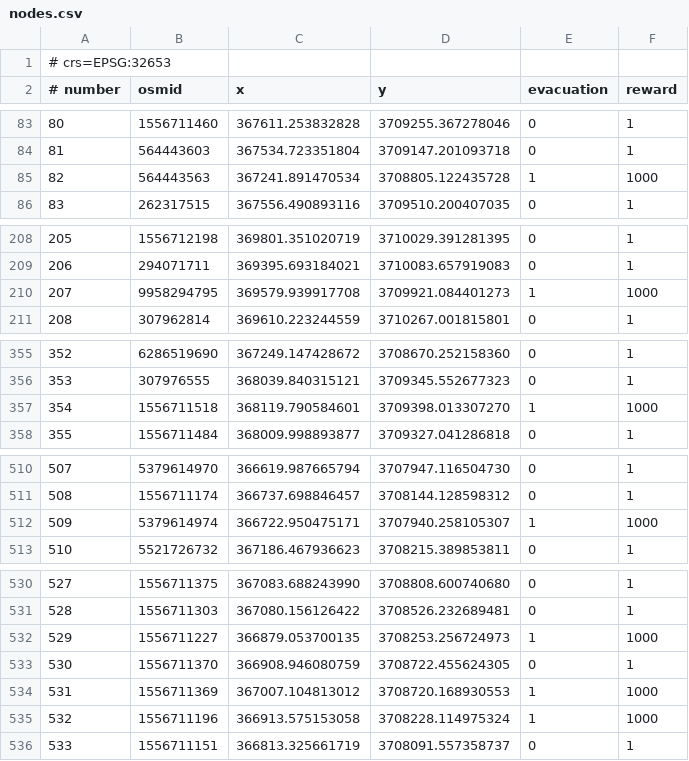
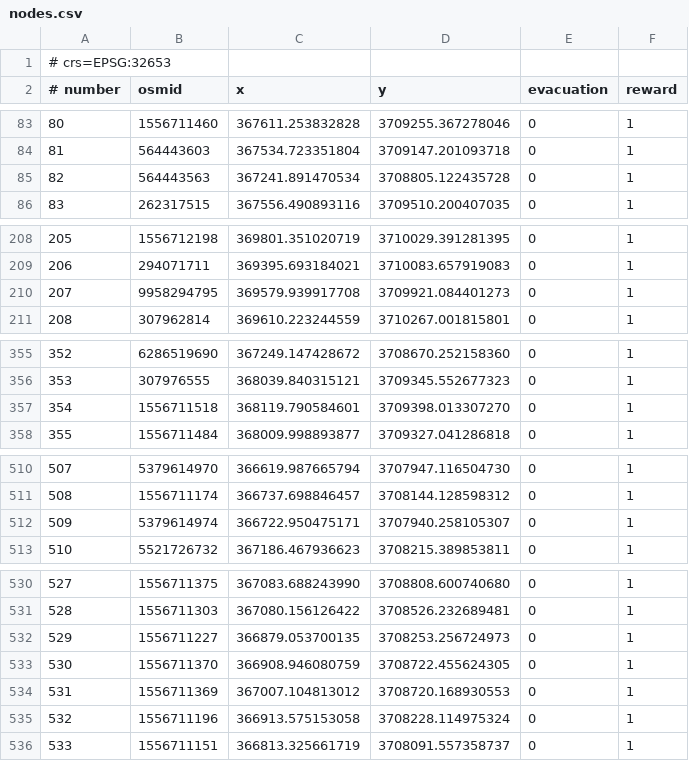
Before and after one commit to erick2307/tsuevac, a CSV file: cases/kochi_area4/raw/nodes.csv, drawn as a sheet; only a part is shown, gaps mark what is left out; the diff covers the shown part only.

```diff
--- a/cases/kochi_area4/raw/nodes.csv
+++ b/cases/kochi_area4/raw/nodes.csv
@@ -84,3 +84,3 @@
 81,564443603,367534.723351804,3709147.201093718,0,1
-82,564443563,367241.891470534,3708805.122435728,1,1000
+82,564443563,367241.891470534,3708805.122435728,0,1
 83,262317515,367556.490893116,3709510.200407035,0,1
@@ -209,3 +209,3 @@
 206,294071711,369395.693184021,3710083.657919083,0,1
-207,9958294795,369579.939917708,3709921.084401273,1,1000
+207,9958294795,369579.939917708,3709921.084401273,0,1
 208,307962814,369610.223244559,3710267.001815801,0,1
@@ -356,3 +356,3 @@
 353,307976555,368039.840315121,3709345.552677323,0,1
-354,1556711518,368119.790584601,3709398.013307270,1,1000
+354,1556711518,368119.790584601,3709398.013307270,0,1
 355,1556711484,368009.998893877,3709327.041286818,0,1
@@ -511,3 +511,3 @@
 508,1556711174,366737.698846457,3708144.128598312,0,1
-509,5379614974,366722.950475171,3707940.258105307,1,1000
+509,5379614974,366722.950475171,3707940.258105307,0,1
 510,5521726732,367186.467936623,3708215.389853811,0,1
@@ -531,6 +531,6 @@
 528,1556711303,367080.156126422,3708526.232689481,0,1
-529,1556711227,366879.053700135,3708253.256724973,1,1000
+529,1556711227,366879.053700135,3708253.256724973,0,1
 530,1556711370,366908.946080759,3708722.455624305,0,1
-531,1556711369,367007.104813012,3708720.168930553,1,1000
-532,1556711196,366913.575153058,3708228.114975324,1,1000
+531,1556711369,367007.104813012,3708720.168930553,0,1
+532,1556711196,366913.575153058,3708228.114975324,0,1
 533,1556711151,366813.325661719,3708091.557358737,0,1
```
Also changed, not shown: 15 added rows and 16 edited cells elsewhere in this file, cases/kochi_area4/data/actionsdb.csv, cases/kochi_area4/data/linksdb.csv, 50 other files.
